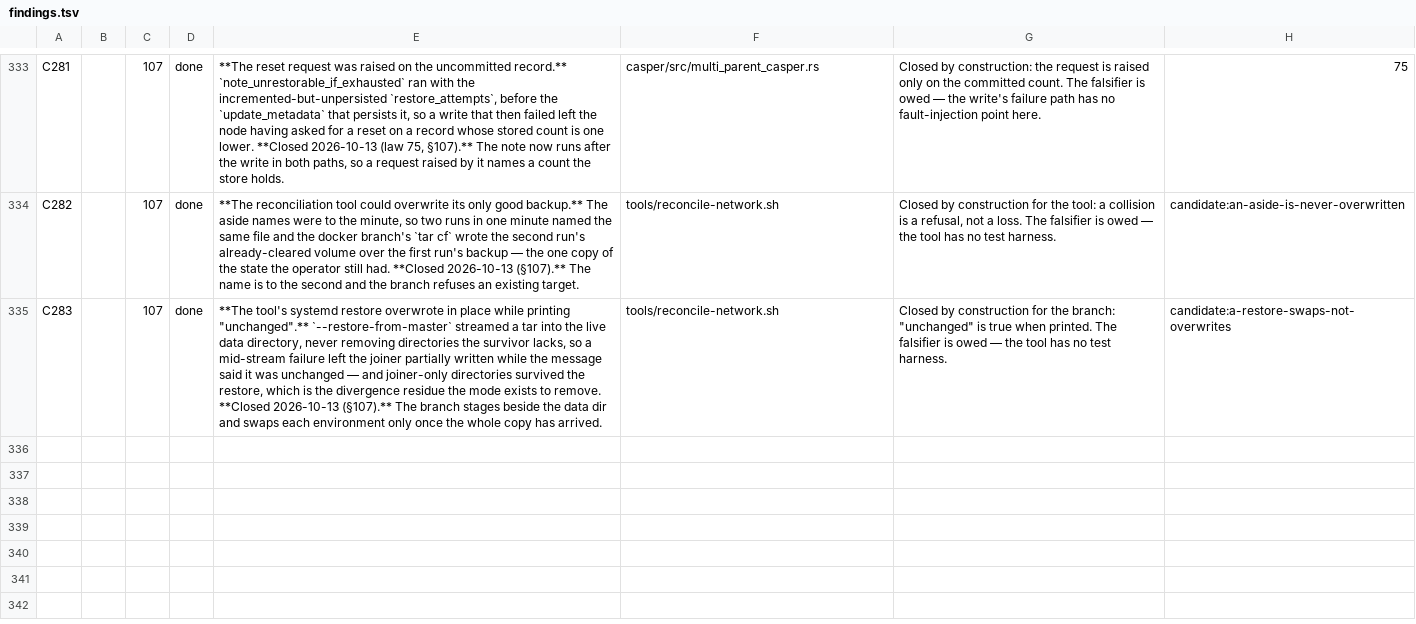
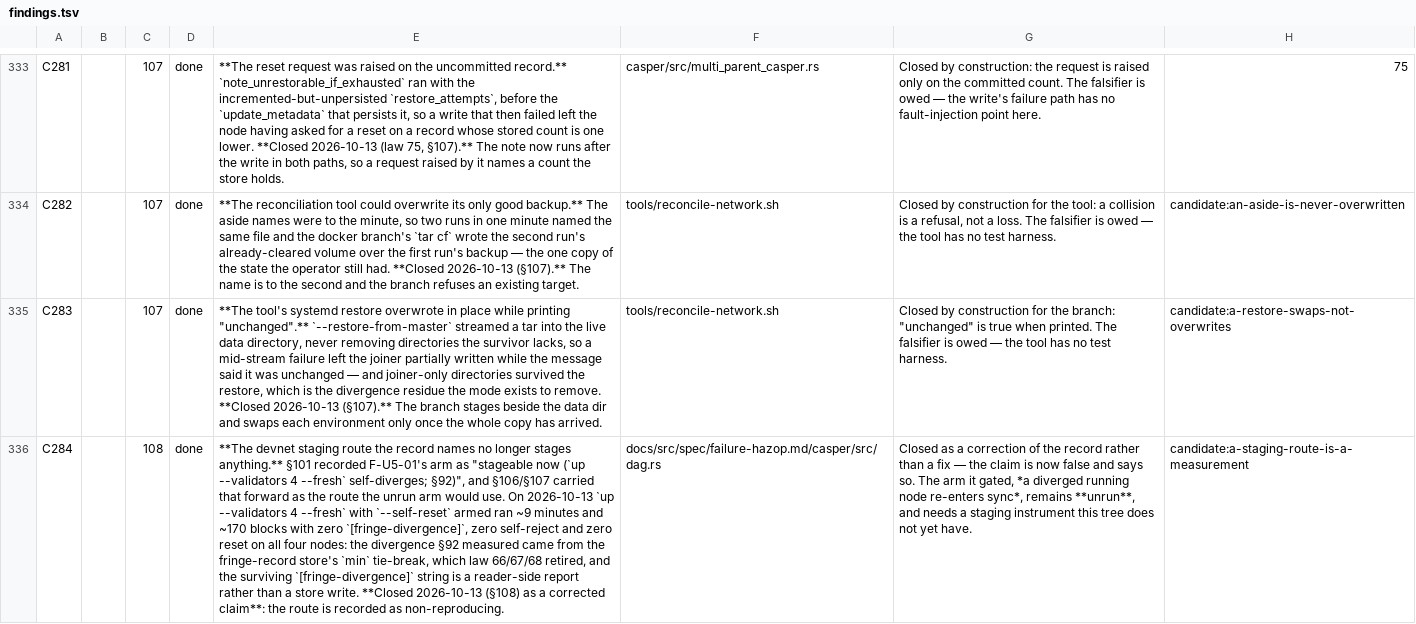
Before and after one commit to aixaria0/rchain-rust, a TSV file: spec/findings.tsv, drawn as a sheet; only a part is shown, gaps mark what is left out; the diff names each change by its address in the sheet, - before the commit and + after, or states it on an @@ line.

```diff
--- a/spec/findings.tsv
+++ b/spec/findings.tsv
+row 336: C284 |  | 108 | done | **The devnet staging route the record names no longer stages anything.** §101 recorded F-U5-01's arm as "stageable now (`up --validators 4 --fresh` self-diverges; §92)", and §106/§107 carried that forward as the route the unrun arm would use. On 2026-10-13 `up --validators 4 --fresh` with `--self-reset` armed ran ~9 minutes and ~170 blocks with zero `[fringe-divergence]`, zero self-reject and zero reset on all four nodes: the divergence §92 measured came from the fringe-record store's `min` tie-break, which law 66/67/68 retired, and the surviving `[fringe-divergence]` string is a reader-side report rather than a store write. **Closed 2026-10-13 (§108) as a corrected claim**: the route is recorded as non-reproducing. | docs/src/spec/failure-hazop.md/casper/src/dag.rs | Closed as a correction of the record rather than a fix — the claim is now false and says so. The arm it gated, *a diverged running node re-enters sync*, remains **unrun**, and needs a staging instrument this tree does not yet have. | candidate:a-staging-route-is-a-measurement
```
Also changed, not shown: 4 other files.
